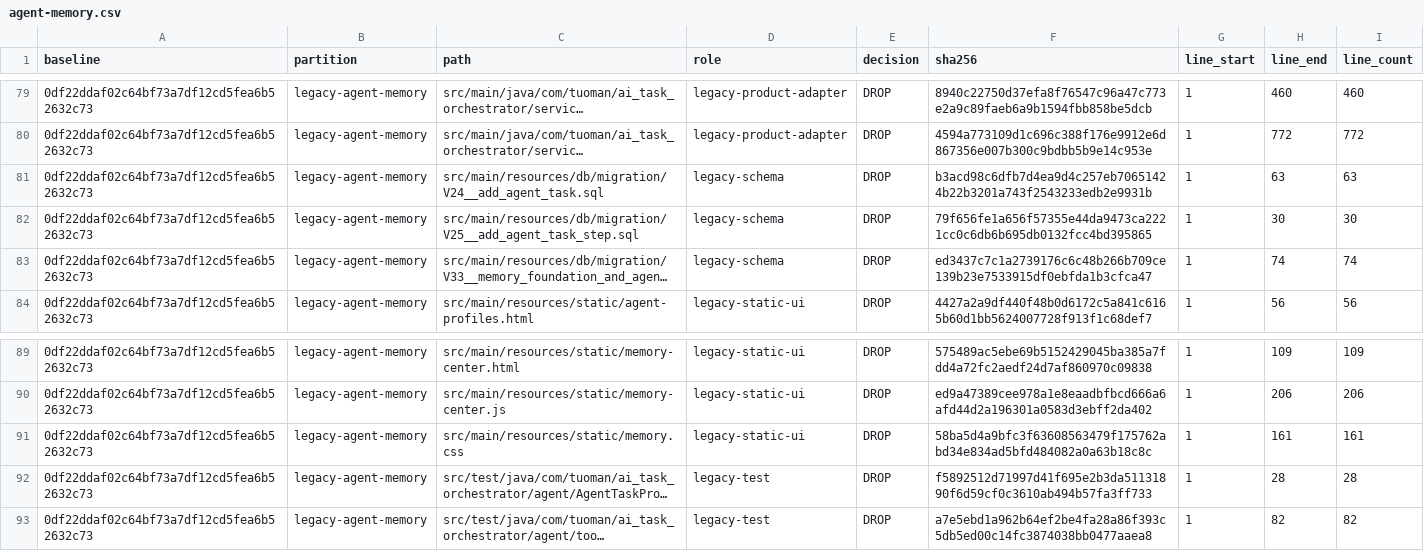
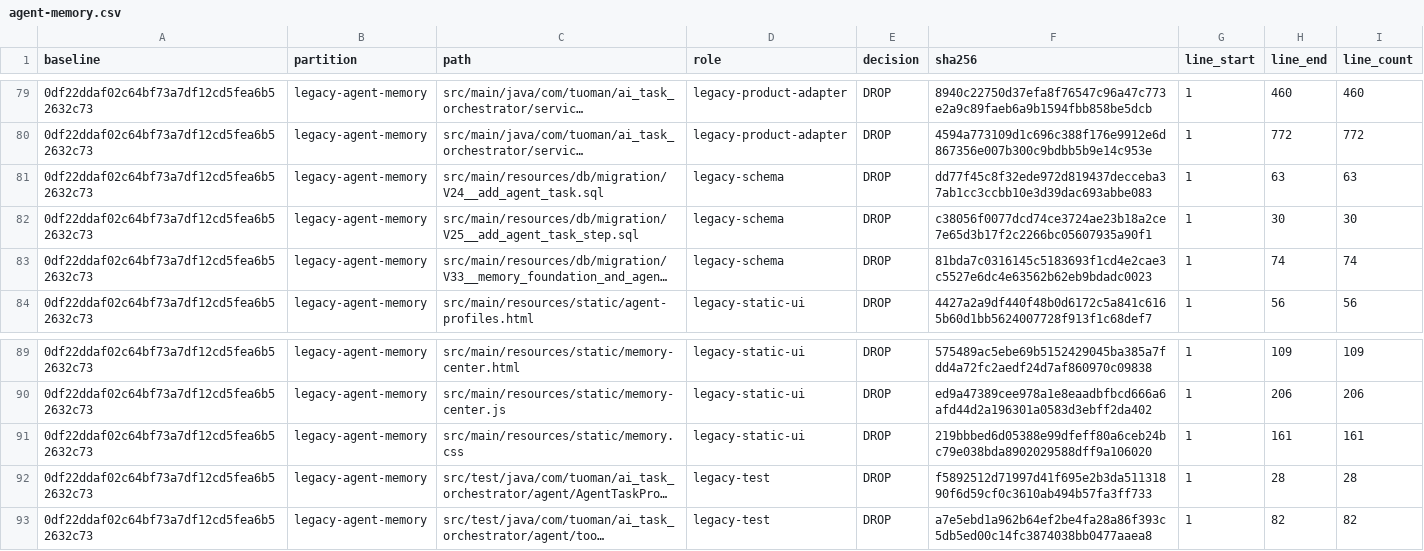
Before and after one commit to mt-hub8/MindWeaver, a CSV file: docs/rewrite/evidence/legacy-product-review/agent-memory.csv, drawn as a sheet; only a part is shown, gaps mark what is left out; long unchanged cells end in …; the diff names each change by its address in the sheet, - before the commit and + after, or states it on an @@ line.

Commit message:
docs(review): verify evidence from Git blobs

```diff
--- a/docs/rewrite/evidence/legacy-product-review/agent-memory.csv
+++ b/docs/rewrite/evidence/legacy-product-review/agent-memory.csv
-F81 (sha256): b3acd98c6dfb7d4ea9d4c257eb70651424b22b3201a743f2543233edb2e9931b
+F81 (sha256): dd77f45c8f32ede972d819437decceba37ab1cc3ccbb10e3d39dac693abbe083
-F82 (sha256): 79f656fe1a656f57355e44da9473ca2221cc0c6db6b695db0132fcc4bd395865
+F82 (sha256): c38056f0077dcd74ce3724ae23b18a2ce7e65d3b17f2c2266bc05607935a90f1
-F83 (sha256): ed3437c7c1a2739176c6c48b266b709ce139b23e7533915df0ebfda1b3cfca47
+F83 (sha256): 81bda7c0316145c5183693f1cd4e2cae3c5527e6dc4e63562b62eb9bdadc0023
-F91 (sha256): 58ba5d4a9bfc3f63608563479f175762abd34e834ad5bfd484082a0a63b18c8c
+F91 (sha256): 219bbbed6d05388e99dfeff80a6ceb24bc79e038bda8902029588dff9a106020
```
Also changed, not shown: docs/rewrite/evidence/legacy-product-review/rag-provider.csv, 1 other file.
